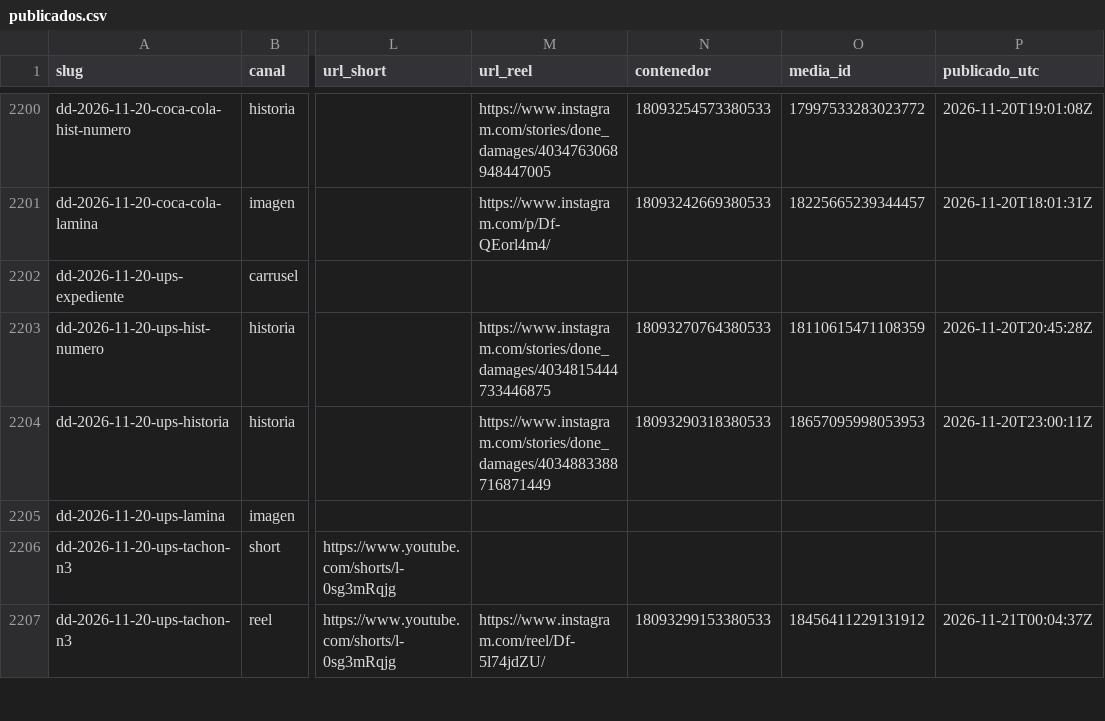
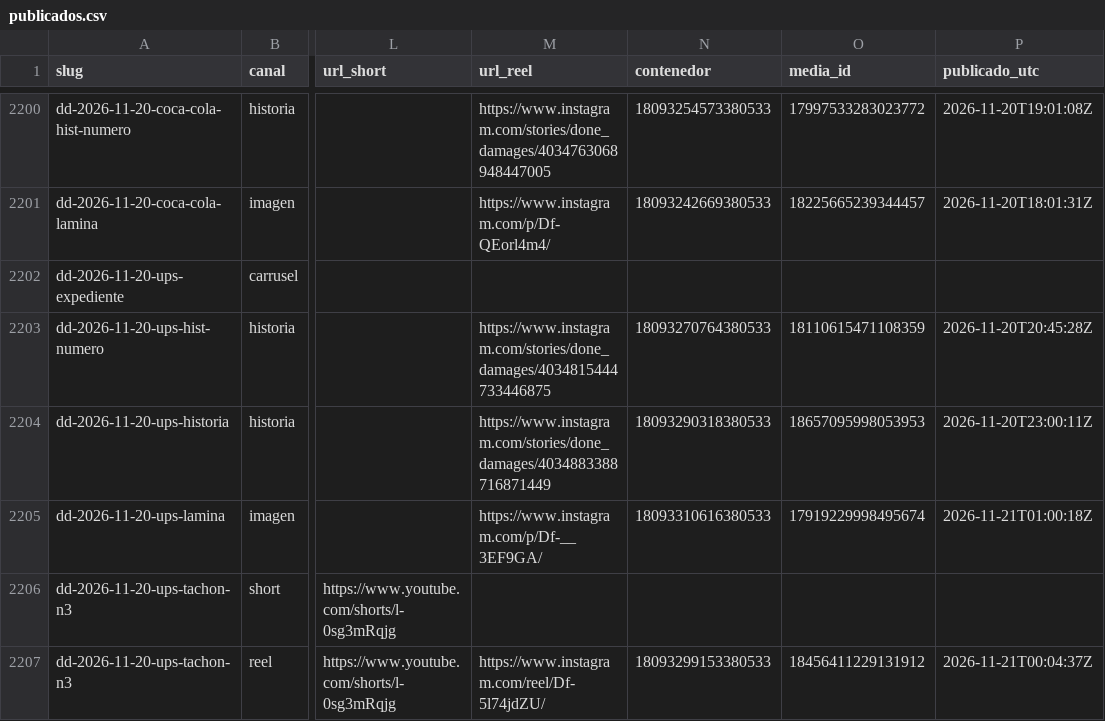
Before and after one commit to hardlypythonnmr/cpe-engine, a CSV file: earn/naos/motor/instagram/publicados.csv, drawn as a sheet; only a part is shown, gaps mark what is left out; the diff names each change by its address in the sheet, - before the commit and + after, or states it on an @@ line.

Commit message:
naos: Reel de dd-2026-11-20-ups-lamina (naos-reel)

```diff
--- a/earn/naos/motor/instagram/publicados.csv
+++ b/earn/naos/motor/instagram/publicados.csv
-M2205 (url_reel): (empty)
+M2205 (url_reel): https://www.instagram.com/p/Df-__3EF9GA/
-N2205 (contenedor): (empty)
+N2205 (contenedor): 18093310616380533
-O2205 (media_id): (empty)
+O2205 (media_id): 17919229998495674
-P2205 (publicado_utc): (empty)
+P2205 (publicado_utc): 2026-11-21T01:00:18Z
```
Also changed, not shown: 1 other file.
